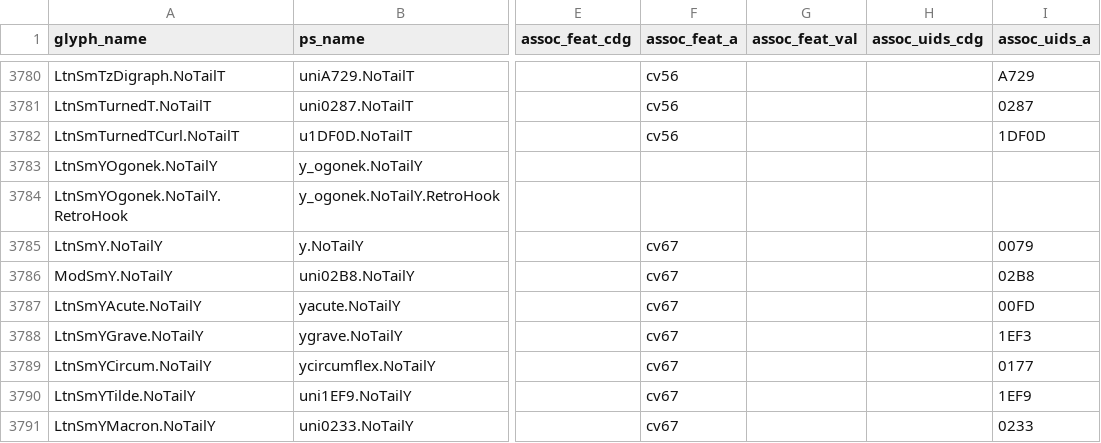
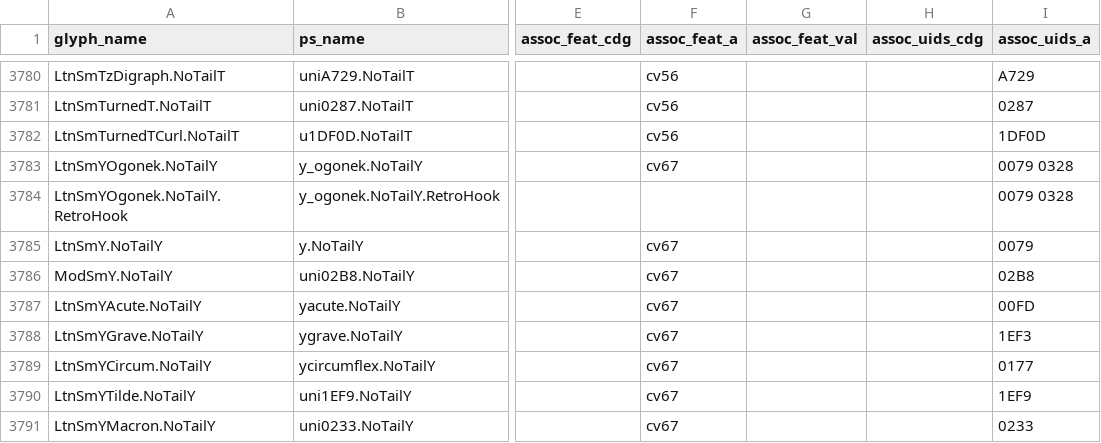
Before and after one commit to silnrsi/font-doulos, a CSV file: source/glyph_data.csv, drawn as a sheet; only a part is shown, gaps mark what is left out; the diff names each change by its address in the sheet, - before the commit and + after, or states it on an @@ line.

```diff
--- a/source/glyph_data.csv
+++ b/source/glyph_data.csv
-F3783 (assoc_feat_a): (empty)
+F3783 (assoc_feat_a): cv67
-I3783:I3784 (assoc_uids_a): (empty)
+I3783:I3784 (assoc_uids_a): 0079 0328
```
Also changed, not shown: 11 other files.
